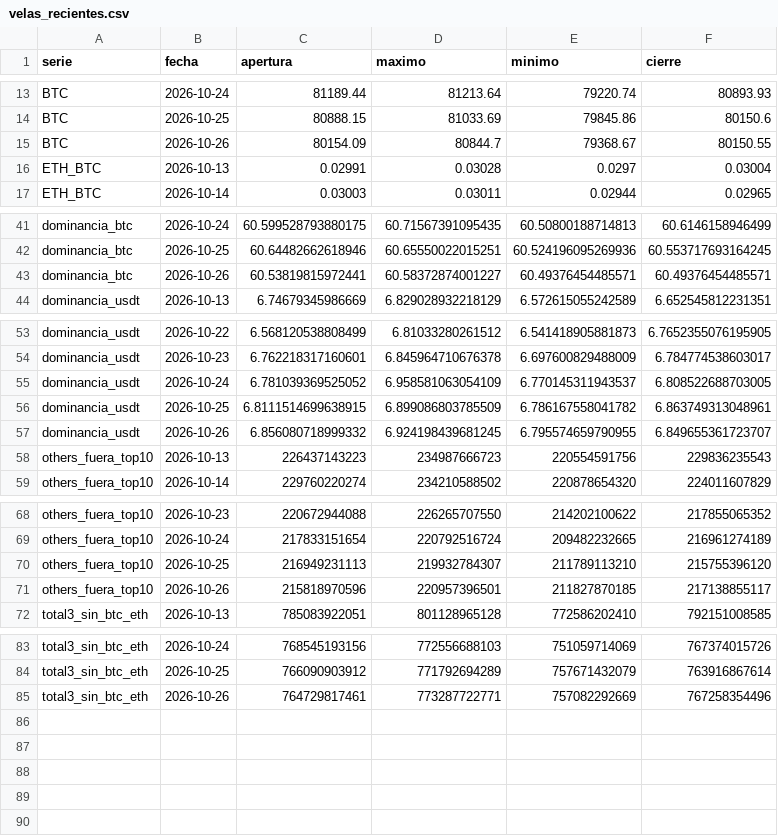
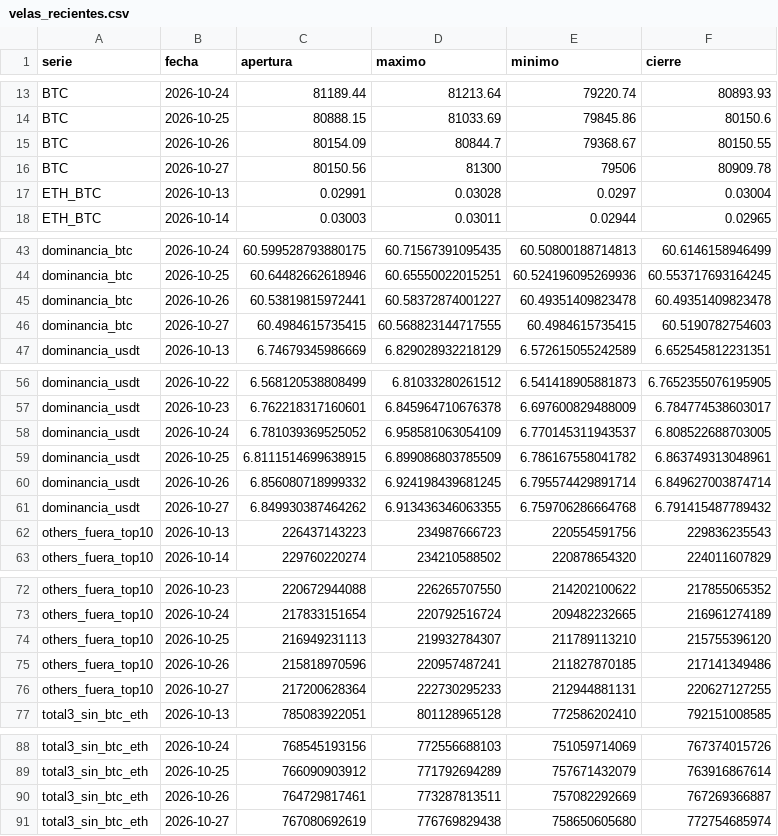
Before and after one commit to OSQUIR99/VELAS-BACKTEST, a CSV file: ESTUDIOS_DOMINANCIA/velas_recientes.csv, drawn as a sheet; only a part is shown, gaps mark what is left out; the diff covers the shown part only.

Commit message:
Dominancias: velas hasta 2026-10-27

```diff
--- a/ESTUDIOS_DOMINANCIA/velas_recientes.csv
+++ b/ESTUDIOS_DOMINANCIA/velas_recientes.csv
@@ -15,2 +15,3 @@ BTC,2026-10-25,80888.15,81033.69,79845.86,80150.6
 BTC,2026-10-26,80154.09,80844.7,79368.67,80150.55
+BTC,2026-10-27,80150.56,81300,79506,80909.78
 ETH_BTC,2026-10-13,0.02991,0.03028,0.0297,0.03004
@@ -42,3 +44,4 @@ dominancia_btc,2026-10-24,60.599528793880175,60.71567391095435,60.50800188714813
 dominancia_btc,2026-10-25,60.64482662618946,60.65550022015251,60.524196095269936,60.553717693164245
-dominancia_btc,2026-10-26,60.53819815972441,60.58372874001227,60.49376454485571,60.49376454485571
+dominancia_btc,2026-10-26,60.53819815972441,60.58372874001227,60.49351409823478,60.49351409823478
+dominancia_btc,2026-10-27,60.4984615735415,60.568823144717555,60.4984615735415,60.5190782754603
 dominancia_usdt,2026-10-13,6.74679345986669,6.829028932218129,6.572615055242589,6.652545812231351
@@ -56,3 +59,4 @@ dominancia_usdt,2026-10-24,6.781039369525052,6.958581063054109,6.770145311943537
 dominancia_usdt,2026-10-25,6.8111514699638915,6.899086803785509,6.786167558041782,6.863749313048961
-dominancia_usdt,2026-10-26,6.856080718999332,6.924198439681245,6.795574659790955,6.849655361723707
+dominancia_usdt,2026-10-26,6.856080718999332,6.924198439681245,6.795574429891714,6.849627003874714
+dominancia_usdt,2026-10-27,6.849930387464262,6.913436346063355,6.759706286664768,6.791415487789432
 others_fuera_top10,2026-10-13,226437143223,234987666723,220554591756,229836235543
@@ -70,3 +74,4 @@ others_fuera_top10,2026-10-24,217833151654,220792516724,209482232665,21696127418
 others_fuera_top10,2026-10-25,216949231113,219932784307,211789113210,215755396120
-others_fuera_top10,2026-10-26,215818970596,220957396501,211827870185,217138855117
+others_fuera_top10,2026-10-26,215818970596,220957487241,211827870185,217141349486
+others_fuera_top10,2026-10-27,217200628364,222730295233,212944881131,220627127255
 total3_sin_btc_eth,2026-10-13,785083922051,801128965128,772586202410,792151008585
@@ -84,2 +89,3 @@ total3_sin_btc_eth,2026-10-24,768545193156,772556688103,751059714069,76737401572
 total3_sin_btc_eth,2026-10-25,766090903912,771792694289,757671432079,763916867614
-total3_sin_btc_eth,2026-10-26,764729817461,773287722771,757082292669,767258354496
+total3_sin_btc_eth,2026-10-26,764729817461,773287813511,757082292669,767269366887
+total3_sin_btc_eth,2026-10-27,767080692619,776769829438,758650605680,772754685974
```
Also changed, not shown: 1 added row elsewhere in this file.
